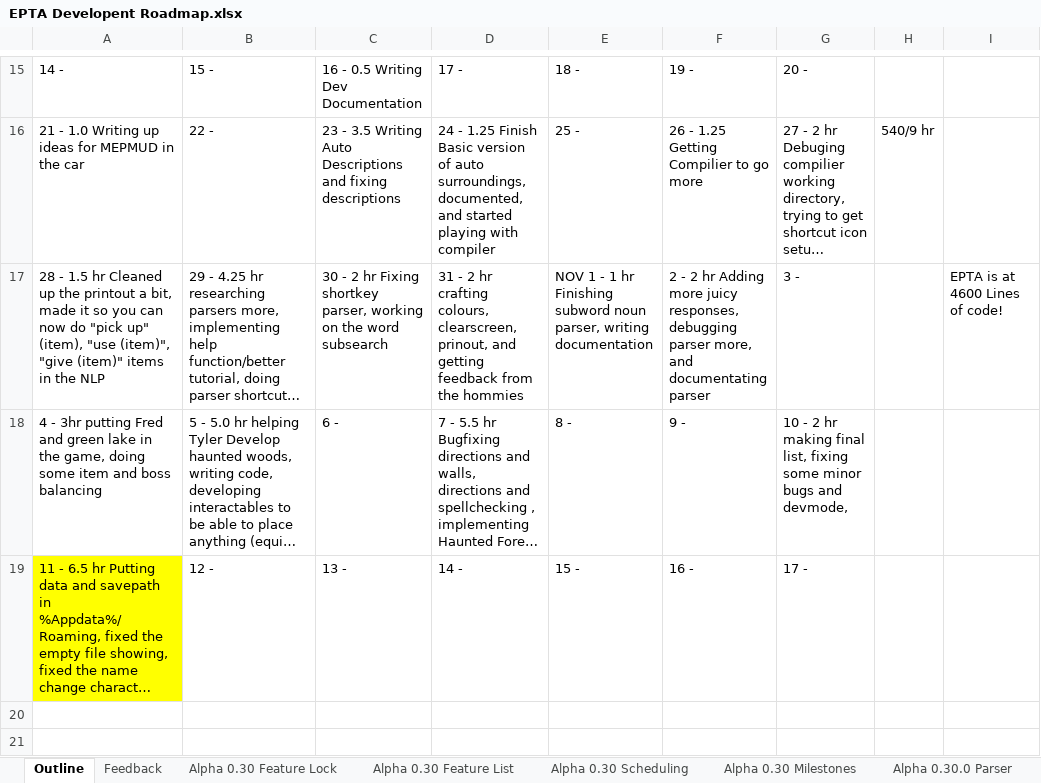
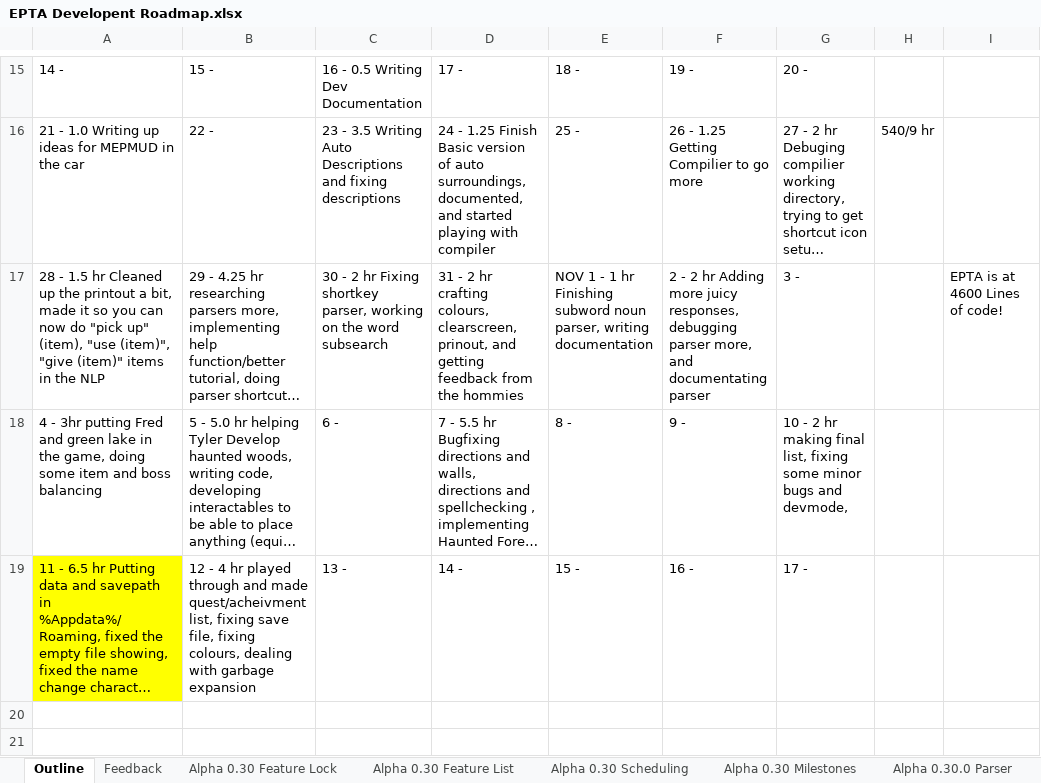
Before and after one commit to MitchellLemieux/EngPhysAdventure, an Excel workbook: Dev/EPTA Developent Roadmap.xlsx, sheet Outline, drawn as a sheet; only a part is shown, gaps mark what is left out; long unchanged cells end in …; values as stored, in another font and other column widths than the file's, no borders; the diff names each change by its address in the sheet, - before the commit and + after, or states it on an @@ line.

```diff
--- a/Dev/EPTA Developent Roadmap.xlsx (sheet Outline)
+++ b/Dev/EPTA Developent Roadmap.xlsx (sheet Outline)
-B19: 12 -
+B19: 12 - 4 hr played through and made quest/acheivment list, fixing save file, fixing colours, dealing with garbage expansion
```
Also changed, not shown: sheet Alpha 0.30 Feature Lock, 11 other files.
